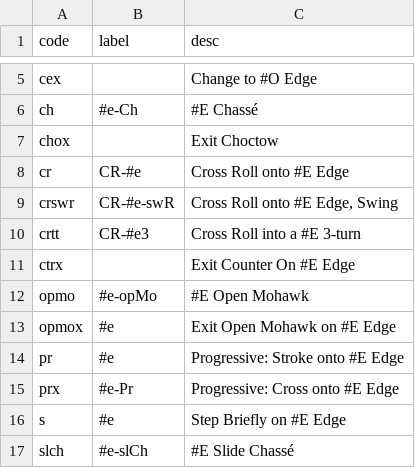
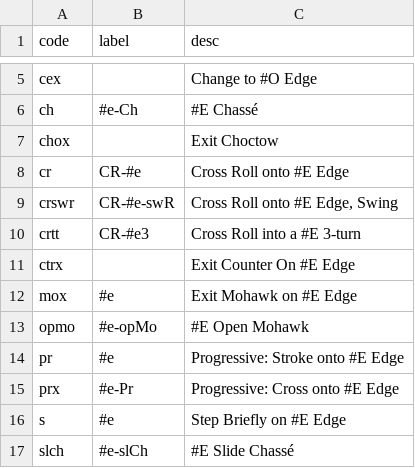
Before and after one commit to span314/tracings, a CSV file: patternData/0_steps.csv, drawn as a sheet; only a part is shown, gaps mark what is left out.

Commit message:
Cleaning up mohawk codes

```diff
--- a/patternData/0_steps.csv
+++ b/patternData/0_steps.csv
@@ -11,4 +11,4 @@ crtt,CR-#e3,Cross Roll into a #E 3-turn
 ctrx,,Exit Counter On #E Edge
+mox,#e,Exit Mohawk on #E Edge
 opmo,#e-opMo,#E Open Mohawk
-opmox,#e,Exit Open Mohawk on #E Edge
 pr,#e,Progressive: Stroke onto #E Edge
```
Also changed, not shown: patternData/fiesta_tango.csv, patternData/swing_dance.csv, 12 other files.
